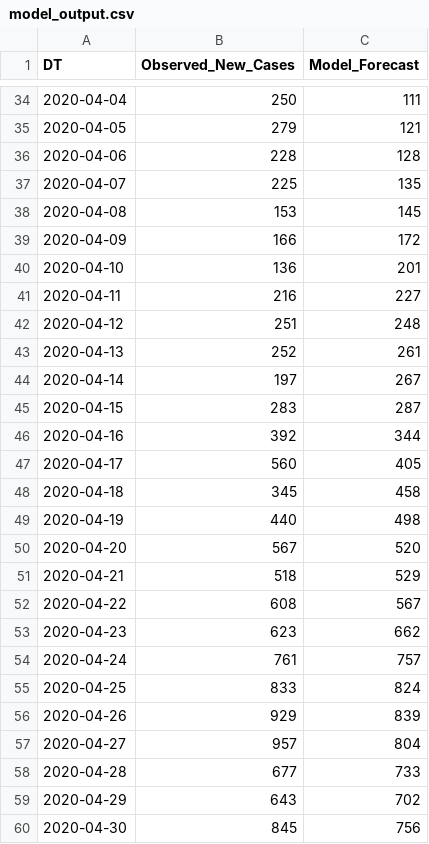
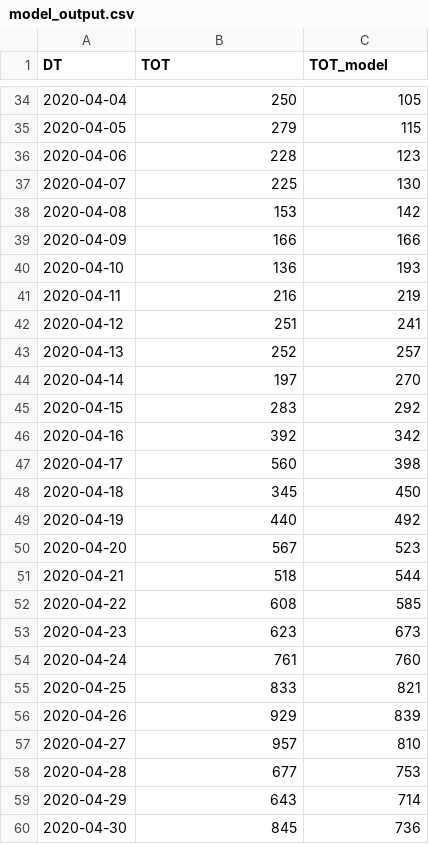
Before and after one commit to A1337CBS/covid19MLPredictor, a CSV file: data/model_output.csv, drawn as a sheet; only a part is shown, gaps mark what is left out; the diff covers the shown part only.

```diff
--- a/data/model_output.csv
+++ b/data/model_output.csv
@@ -1 +1 @@
-DT,Observed_New_Cases,Model_Forecast
+DT,TOT,TOT_model
@@ -34,27 +34,27 @@ DT,Observed_New_Cases,Model_Forecast
-2020-04-04,250,111
-2020-04-05,279,121
-2020-04-06,228,128
-2020-04-07,225,135
-2020-04-08,153,145
-2020-04-09,166,172
-2020-04-10,136,201
-2020-04-11,216,227
-2020-04-12,251,248
-2020-04-13,252,261
-2020-04-14,197,267
-2020-04-15,283,287
-2020-04-16,392,344
-2020-04-17,560,405
-2020-04-18,345,458
-2020-04-19,440,498
-2020-04-20,567,520
-2020-04-21,518,529
-2020-04-22,608,567
-2020-04-23,623,662
-2020-04-24,761,757
-2020-04-25,833,824
+2020-04-04,250,105
+2020-04-05,279,115
+2020-04-06,228,123
+2020-04-07,225,130
+2020-04-08,153,142
+2020-04-09,166,166
+2020-04-10,136,193
+2020-04-11,216,219
+2020-04-12,251,241
+2020-04-13,252,257
+2020-04-14,197,270
+2020-04-15,283,292
+2020-04-16,392,342
+2020-04-17,560,398
+2020-04-18,345,450
+2020-04-19,440,492
+2020-04-20,567,523
+2020-04-21,518,544
+2020-04-22,608,585
+2020-04-23,623,673
+2020-04-24,761,760
+2020-04-25,833,821
 2020-04-26,929,839
-2020-04-27,957,804
-2020-04-28,677,733
-2020-04-29,643,702
-2020-04-30,845,756
+2020-04-27,957,810
+2020-04-28,677,753
+2020-04-29,643,714
+2020-04-30,845,736
```
Also changed, not shown: 1 added row and 46 edited cells elsewhere in this file, 8 other files.
